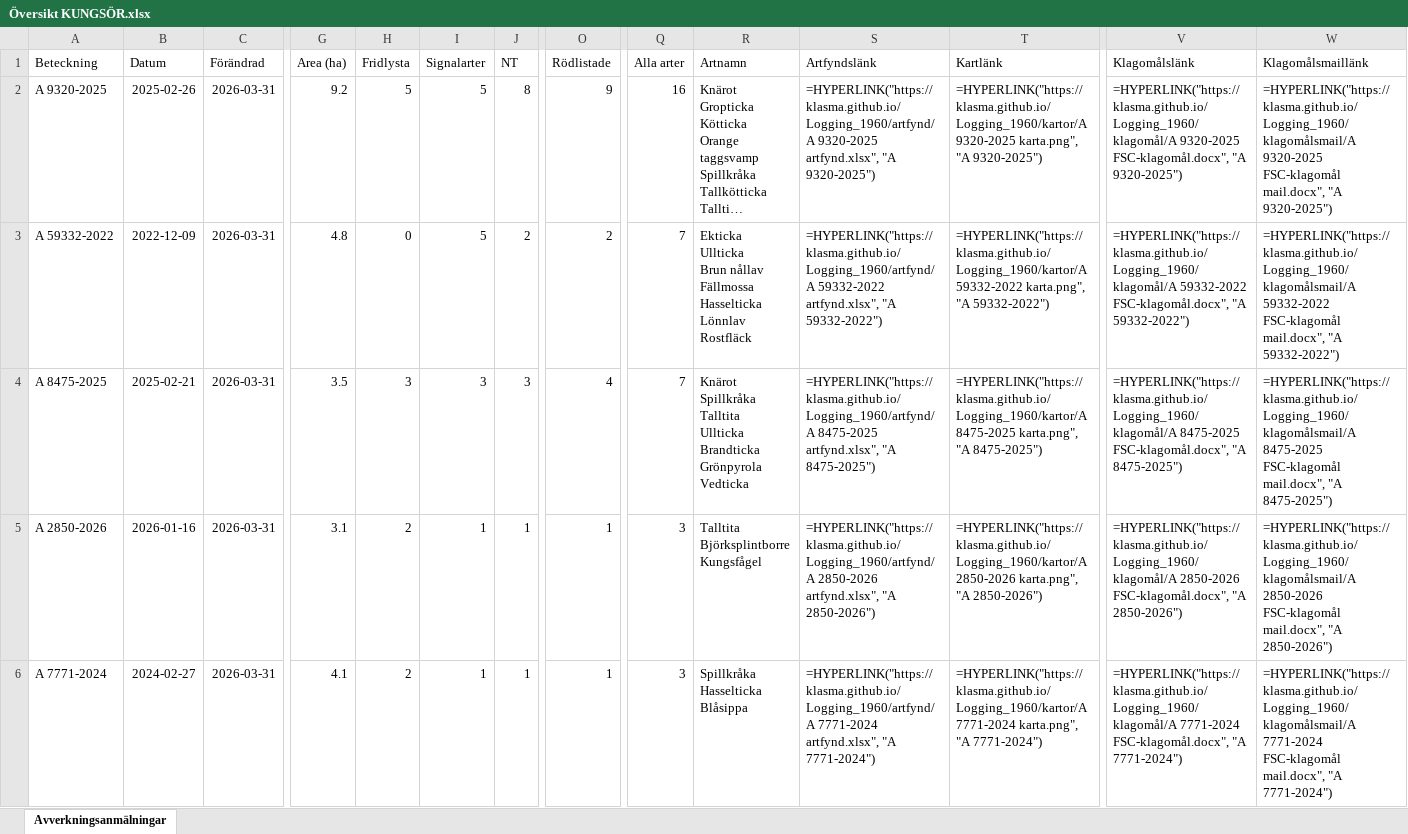
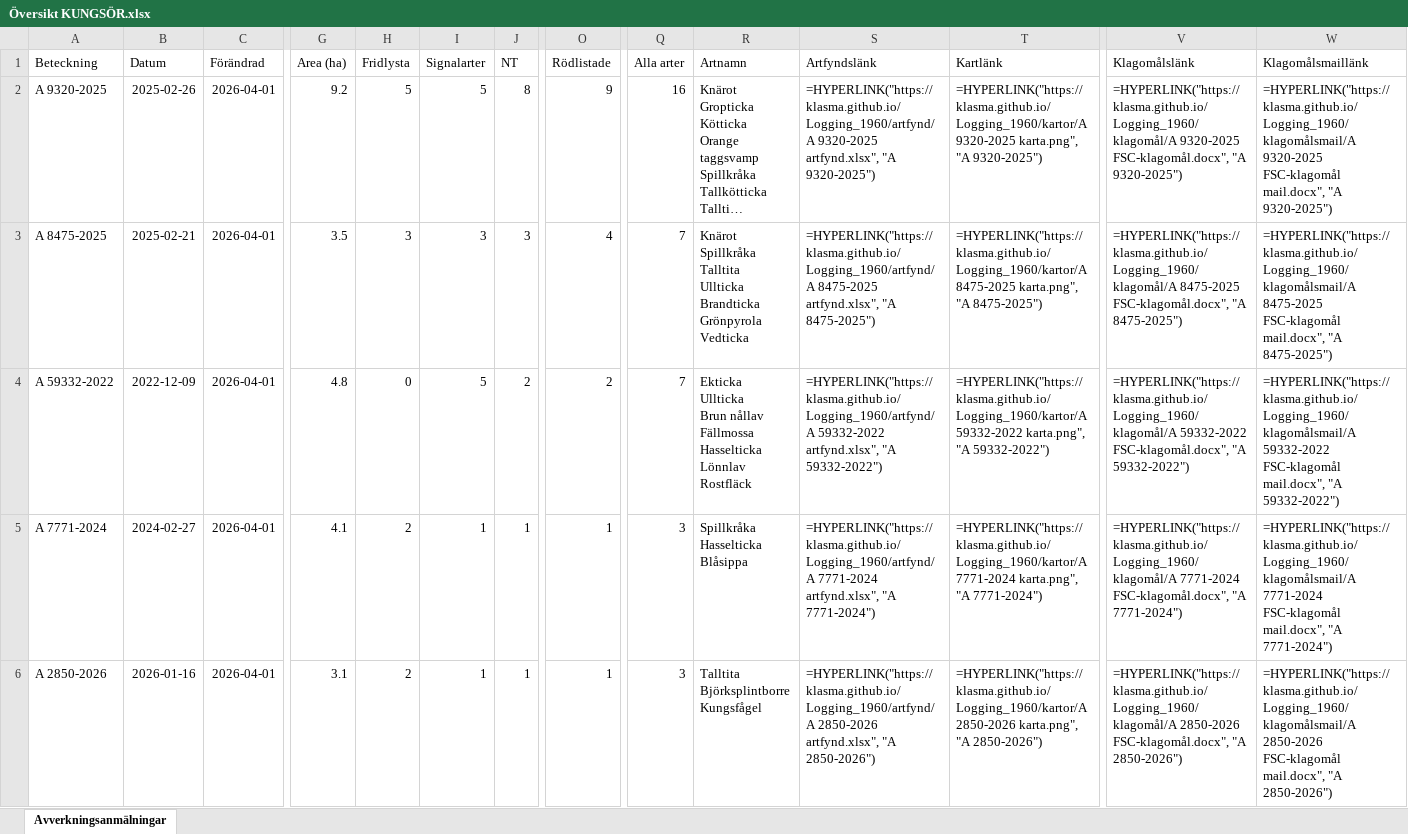
Before and after one commit to klasma/Logging_1960, an Excel workbook: Översikt KUNGSÖR.xlsx, sheet Avverkningsanmälningar, drawn as a sheet; only a part is shown, gaps mark what is left out; long unchanged cells end in …; values as stored, in another font and other column widths than the file's, no borders; formulas without a stored value are shown as written; removed rows and columns are numbered as before the commit, all else as after; rows hold the shown columns only; ↵ is a line break in a cell; the diff covers the shown part only; the diff names each change by its address in the sheet, - before the commit and + after, or states it on an @@ line.

```diff
--- a/Översikt KUNGSÖR.xlsx (sheet Avverkningsanmälningar)
+++ b/Översikt KUNGSÖR.xlsx (sheet Avverkningsanmälningar)
-C2 (Förändrad): 2026-03-31
+C2 (Förändrad): 2026-04-01
-row 3: A 59332-2022 | 2022-12-09 | 2026-03-31 | 4.8 | 0 | 5 | 2 | 2 | 7 | Ekticka ↵ Ullticka ↵ Brun nållav ↵ Fällmossa ↵ Hasselticka ↵ Lönnlav ↵ Rostfläck | =HYPERLINK("https://klasma.github.io/Logging_1960/artfynd/A 59332-2022 artfynd.xlsx", "A 59332-2022") | =HYPERLINK("https://klasma.github.io/Logging_1960/kartor/A 59332-2022 karta.png", "A 59332-2022") | =HYPERLINK("https://klasma.github.io/Logging_1960/klagomål/A 59332-2022 FSC-klagomål.docx", "A 59332-2022") | =HYPERLINK("https://klasma.github.io/Logging_1960/klagomålsmail/A 59332-2022 FSC-klagomål mail.docx", "A 59332-2022")
-C3:C5 (Förändrad): 2026-03-31
+C3:C5 (Förändrad): 2026-04-01
-A4 (Beteckning): A 2850-2026
+A4 (Beteckning): A 59332-2022
-B4 (Datum): 2026-01-16
+B4 (Datum): 2022-12-09
-G4 (Area (ha)): 3.1
+G4 (Area (ha)): 4.8
-H4 (Fridlysta): 2
+H4 (Fridlysta): 0
-I4 (Signalarter): 1
+I4 (Signalarter): 5
-J4 (NT): 1
+J4 (NT): 2
-O4 (Rödlistade): 1
+O4 (Rödlistade): 2
-Q4 (Alla arter): 3
+Q4 (Alla arter): 7
-R4 (Artnamn): Talltita ↵ Björksplintborre ↵ Kungsfågel
+R4 (Artnamn): Ekticka ↵ Ullticka ↵ Brun nållav ↵ Fällmossa ↵ Hasselticka ↵ Lönnlav ↵ Rostfläck
-S4 (Artfyndslänk): =HYPERLINK("https://klasma.github.io/Logging_1960/artfynd/A 2850-2026 artfynd.xlsx", "A 2850-2026")
+S4 (Artfyndslänk): =HYPERLINK("https://klasma.github.io/Logging_1960/artfynd/A 59332-2022 artfynd.xlsx", "A 59332-2022")
-T4 (Kartlänk): =HYPERLINK("https://klasma.github.io/Logging_1960/kartor/A 2850-2026 karta.png", "A 2850-2026")
+T4 (Kartlänk): =HYPERLINK("https://klasma.github.io/Logging_1960/kartor/A 59332-2022 karta.png", "A 59332-2022")
-V4 (Klagomålslänk): =HYPERLINK("https://klasma.github.io/Logging_1960/klagomål/A 2850-2026 FSC-klagomål.docx", "A 2850-2026")
+V4 (Klagomålslänk): =HYPERLINK("https://klasma.github.io/Logging_1960/klagomål/A 59332-2022 FSC-klagomål.docx", "A 59332-2022")
-W4 (Klagomålsmaillänk): =HYPERLINK("https://klasma.github.io/Logging_1960/klagomålsmail/A 2850-2026 FSC-klagomål mail.docx", "A 2850-2026")
+W4 (Klagomålsmaillänk): =HYPERLINK("https://klasma.github.io/Logging_1960/klagomålsmail/A 59332-2022 FSC-klagomål mail.docx", "A 59332-2022")
+row 6: A 2850-2026 | 2026-01-16 | 2026-04-01 | 3.1 | 2 | 1 | 1 | 1 | 3 | Talltita ↵ Björksplintborre ↵ Kungsfågel | =HYPERLINK("https://klasma.github.io/Logging_1960/artfynd/A 2850-2026 artfynd.xlsx", "A 2850-2026") | =HYPERLINK("https://klasma.github.io/Logging_1960/kartor/A 2850-2026 karta.png", "A 2850-2026") | =HYPERLINK("https://klasma.github.io/Logging_1960/klagomål/A 2850-2026 FSC-klagomål.docx", "A 2850-2026") | =HYPERLINK("https://klasma.github.io/Logging_1960/klagomålsmail/A 2850-2026 FSC-klagomål mail.docx", "A 2850-2026")
```
Also changed, not shown: other rows of this sheet, artfynd/A 2850-2026 artfynd.xlsx, artfynd/A 31706-2025 artfynd.xlsx, 39 other files.
